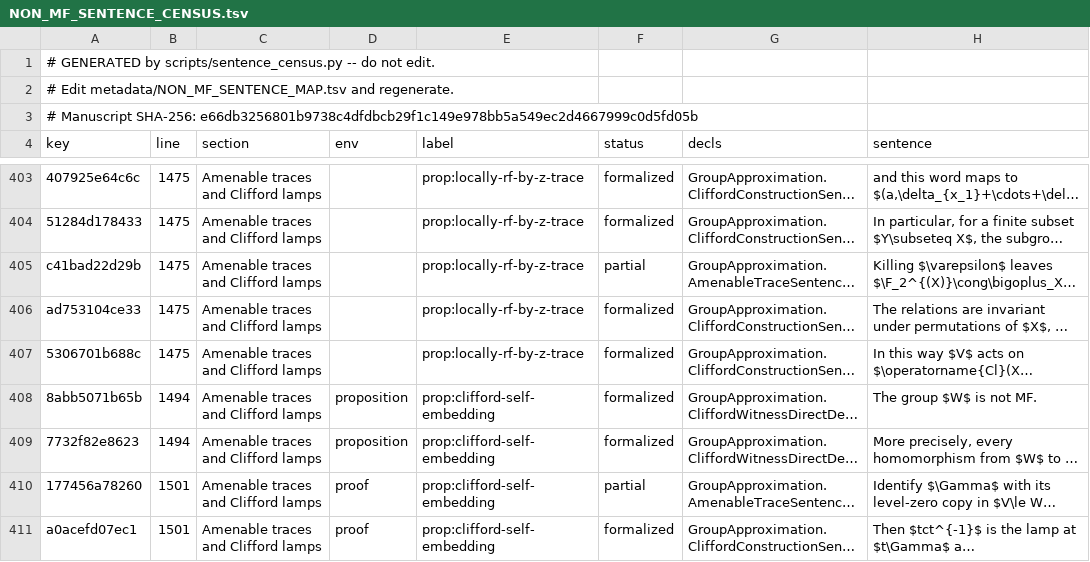
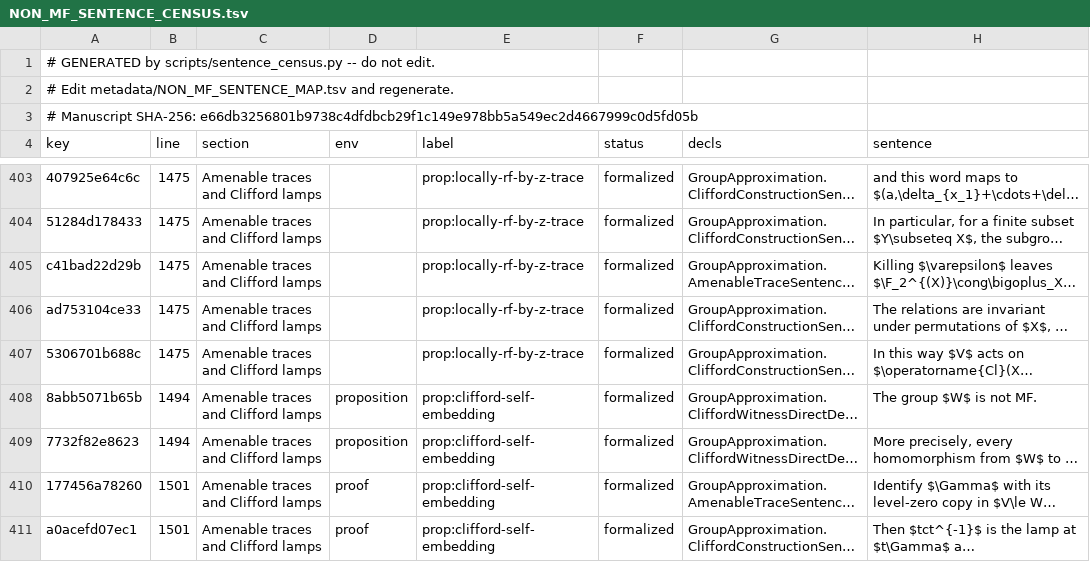
Before and after one commit to SauersML/group-approximation, a TSV file: metadata/NON_MF_SENTENCE_CENSUS.tsv, drawn as a sheet; only a part is shown, gaps mark what is left out; long unchanged cells end in …; the diff covers the shown part only; the diff names each change by its address in the sheet, - before the commit and + after, or states it on an @@ line.

```diff
--- a/metadata/NON_MF_SENTENCE_CENSUS.tsv
+++ b/metadata/NON_MF_SENTENCE_CENSUS.tsv
-F405 (status): partial
+F405 (status): formalized
-F410 (status): partial
+F410 (status): formalized
```
Also changed, not shown: 36 edited cells elsewhere in this file, 3 other files.
